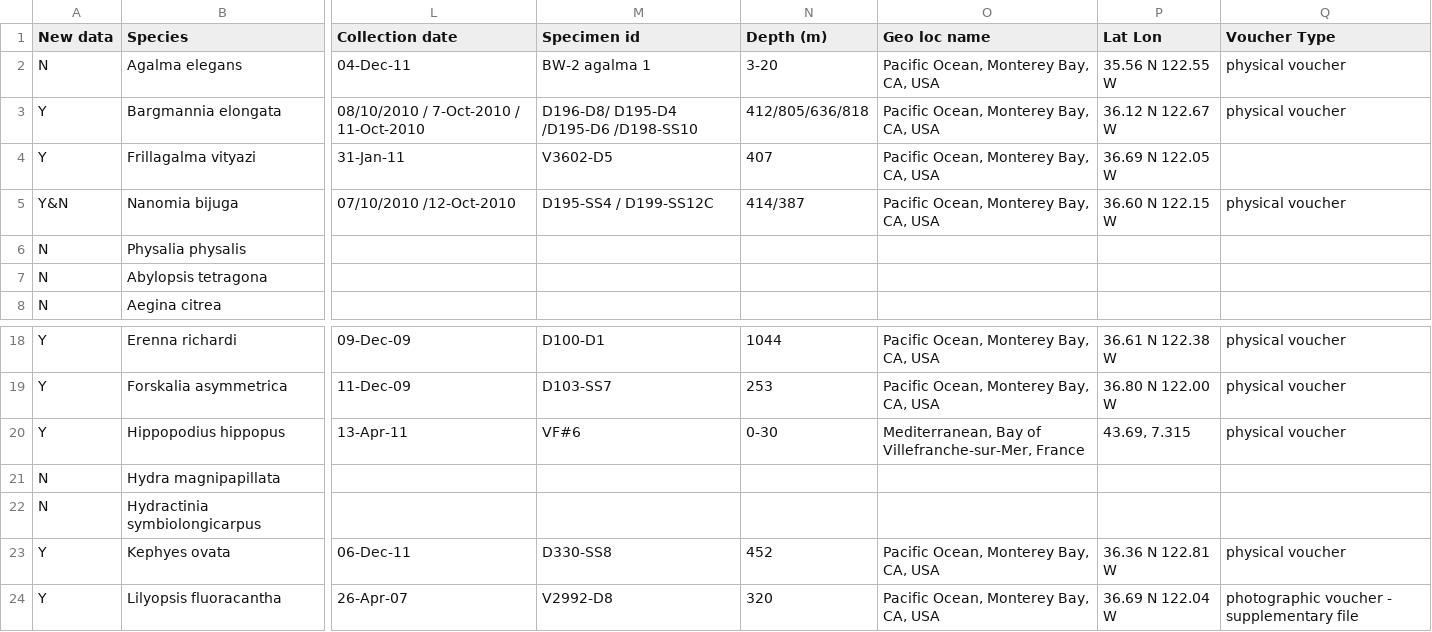
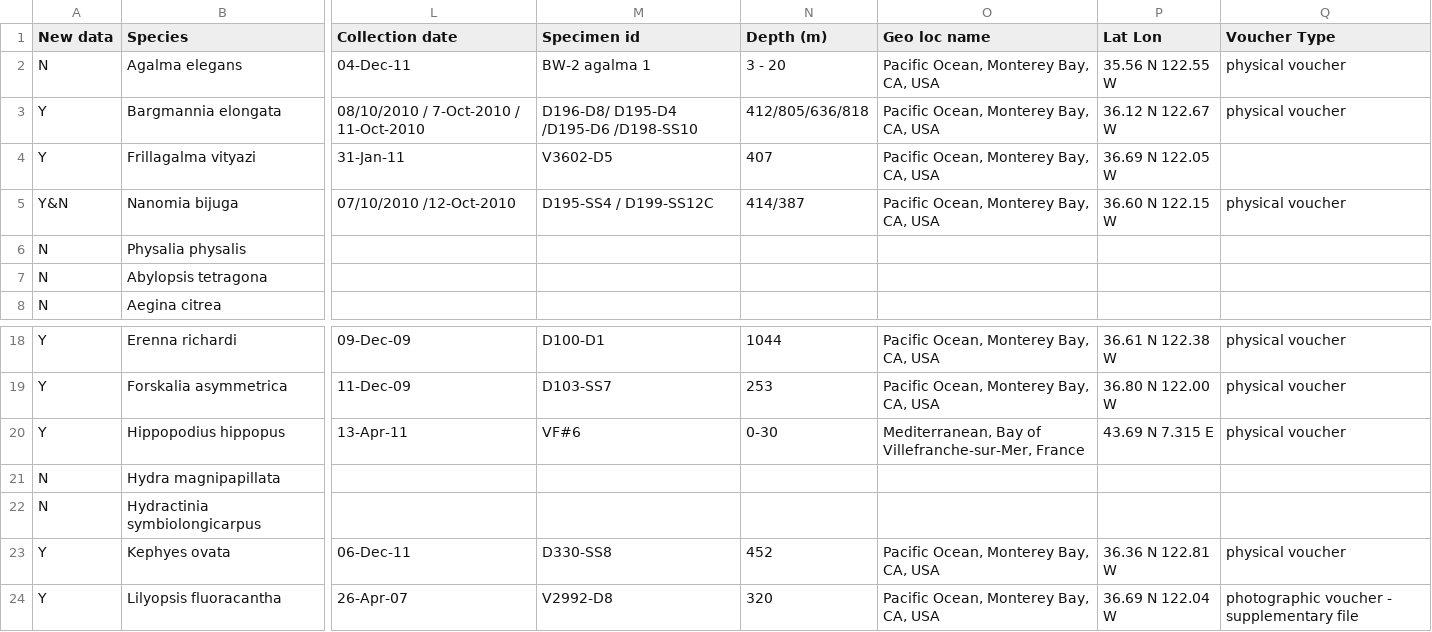
Before and after one commit to caseywdunn/siphonophore_phylogeny_2017, a CSV file: supplementary_info/Specimen_data.csv, drawn as a sheet; only a part is shown, gaps mark what is left out; the diff names each change by its address in the sheet, - before the commit and + after, or states it on an @@ line.

```diff
--- a/supplementary_info/Specimen_data.csv
+++ b/supplementary_info/Specimen_data.csv
-N2 (Depth (m)): 3-20
+N2 (Depth (m)): 3 - 20
-P20 (Lat Lon): 43.69, 7.315
+P20 (Lat Lon): 43.69 N 7.315 E
```
Also changed, not shown: 2 other files.
